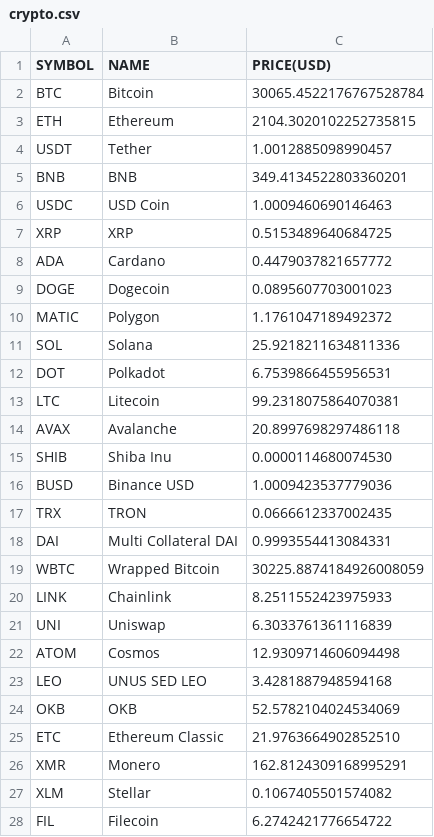
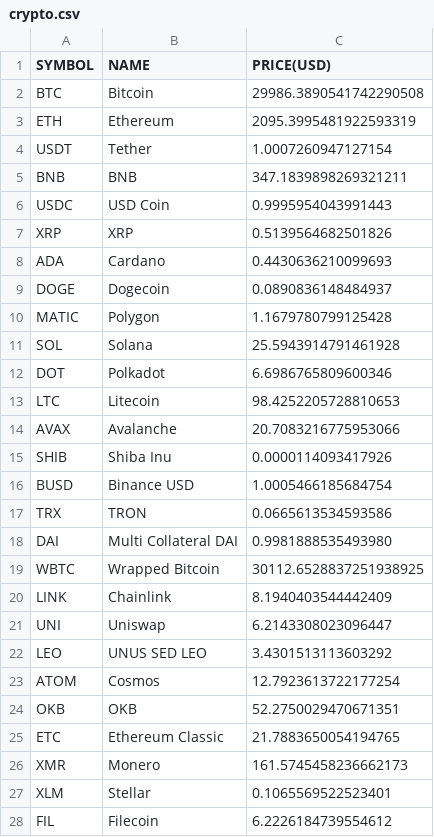
Before and after one commit to chrisliti/Crypto-Test, a CSV file: crypto.csv, drawn as a sheet; only a part is shown; the diff covers the shown part only.

```diff
--- a/crypto.csv
+++ b/crypto.csv
@@ -1,28 +1,28 @@
 SYMBOL,NAME,PRICE(USD)
-BTC,Bitcoin,30065.4522176767528784
-ETH,Ethereum,2104.3020102252735815
-USDT,Tether,1.0012885098990457
-BNB,BNB,349.4134522803360201
-USDC,USD Coin,1.0009460690146463
-XRP,XRP,0.5153489640684725
-ADA,Cardano,0.4479037821657772
-DOGE,Dogecoin,0.0895607703001023
-MATIC,Polygon,1.1761047189492372
-SOL,Solana,25.9218211634811336
-DOT,Polkadot,6.7539866455956531
-LTC,Litecoin,99.2318075864070381
-AVAX,Avalanche,20.8997698297486118
-SHIB,Shiba Inu,0.0000114680074530
-BUSD,Binance USD,1.0009423537779036
-TRX,TRON,0.0666612337002435
-DAI,Multi Collateral DAI,0.9993554413084331
-WBTC,Wrapped Bitcoin,30225.8874184926008059
-LINK,Chainlink,8.2511552423975933
-UNI,Uniswap,6.3033761361116839
-ATOM,Cosmos,12.9309714606094498
-LEO,UNUS SED LEO,3.4281887948594168
-OKB,OKB,52.5782104024534069
-ETC,Ethereum Classic,21.9763664902852510
-XMR,Monero,162.8124309168995291
-XLM,Stellar,0.1067405501574082
-FIL,Filecoin,6.2742421776654722
+BTC,Bitcoin,29986.3890541742290508
+ETH,Ethereum,2095.3995481922593319
+USDT,Tether,1.0007260947127154
+BNB,BNB,347.1839898269321211
+USDC,USD Coin,0.9995954043991443
+XRP,XRP,0.5139564682501826
+ADA,Cardano,0.4430636210099693
+DOGE,Dogecoin,0.0890836148484937
+MATIC,Polygon,1.1679780799125428
+SOL,Solana,25.5943914791461928
+DOT,Polkadot,6.6986765809600346
+LTC,Litecoin,98.4252205728810653
+AVAX,Avalanche,20.7083216775953066
+SHIB,Shiba Inu,0.0000114093417926
+BUSD,Binance USD,1.0005466185684754
+TRX,TRON,0.0665613534593586
+DAI,Multi Collateral DAI,0.9981888535493980
+WBTC,Wrapped Bitcoin,30112.6528837251938925
+LINK,Chainlink,8.1940403544442409
+UNI,Uniswap,6.2143308023096447
+LEO,UNUS SED LEO,3.4301513113603292
+ATOM,Cosmos,12.7923613722177254
+OKB,OKB,52.2750029470671351
+ETC,Ethereum Classic,21.7883650054194765
+XMR,Monero,161.5745458236662173
+XLM,Stellar,0.1065569522523401
+FIL,Filecoin,6.2226184739554612
```
Also changed, not shown: 10 added rows, 10 removed rows and 63 edited cells elsewhere in this file, crypto dated.csv.
